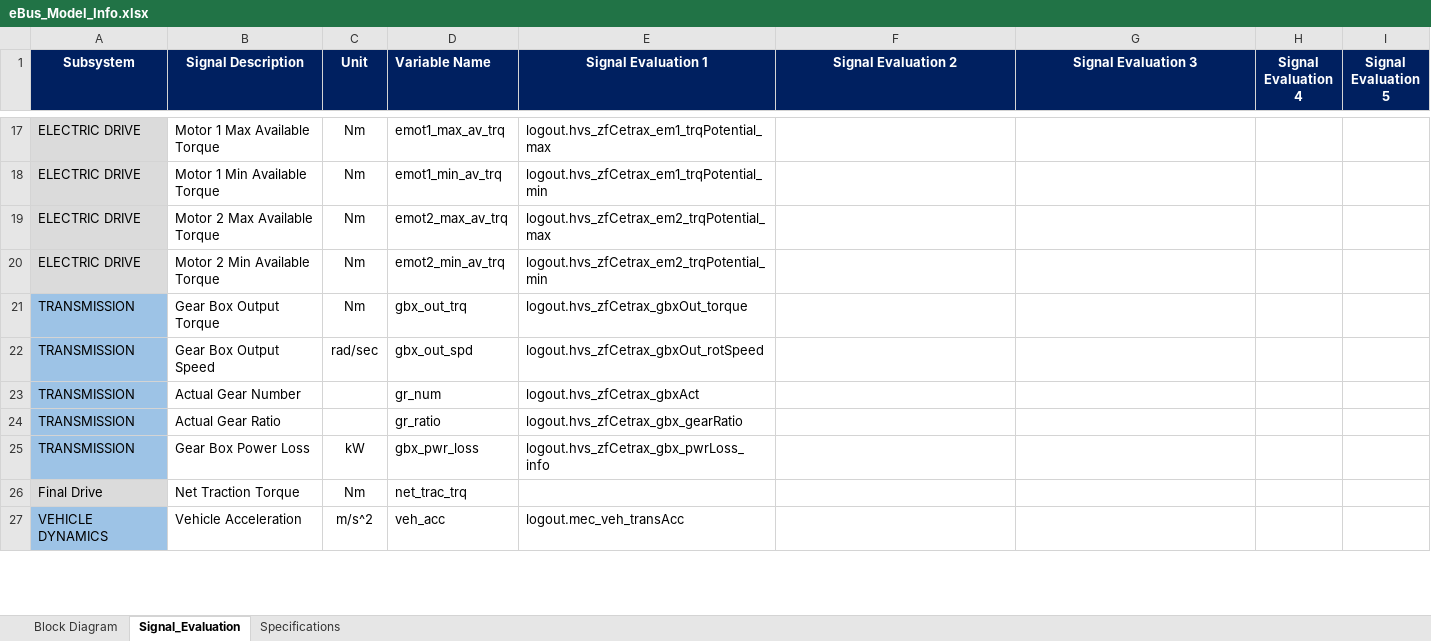
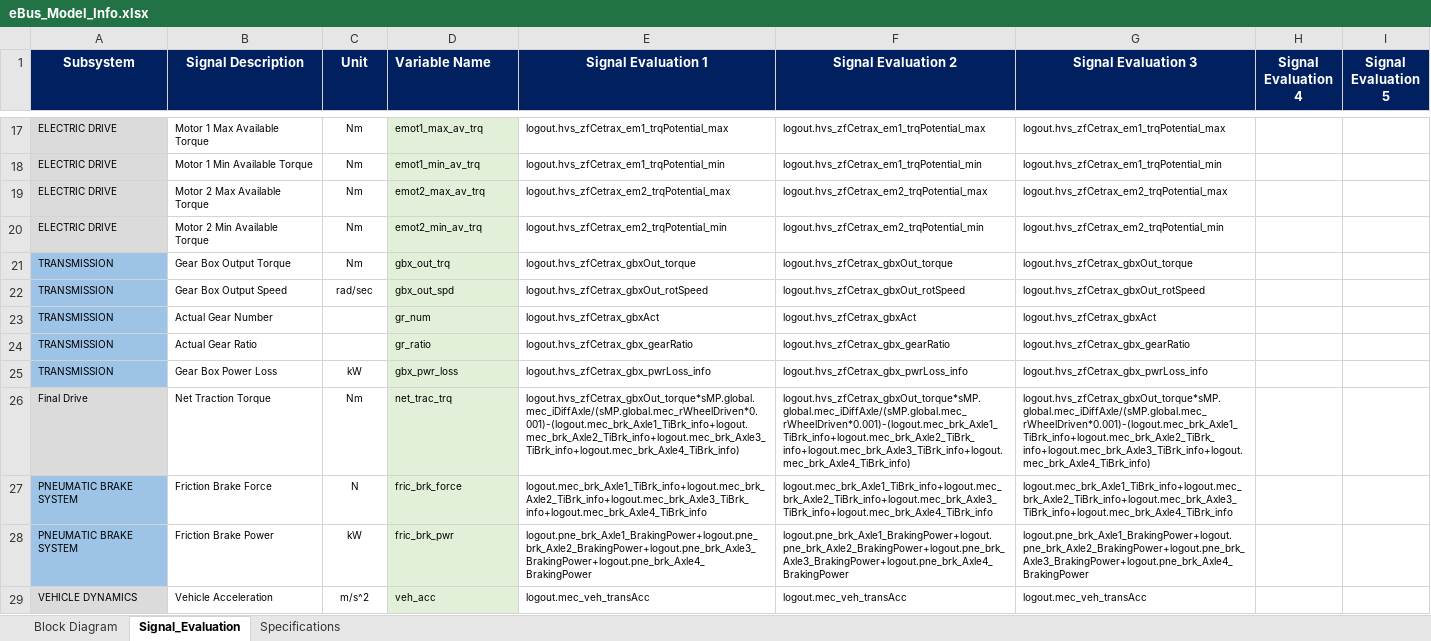
Before and after one commit to hvpn25-Coder/eBus_Tool, an Excel workbook: eBus_Functions/Post_Processing/Root_Cause_Analysis_Work/info/eBus_Model_Info.xlsx, sheet Signal_Evaluation, drawn as a sheet; only a part is shown, gaps mark what is left out; values as stored, in another font and other column widths than the file's, no borders; conditional formats not drawn; addresses are those after the commit; the diff covers the shown part only; the diff names each change by its address in the sheet, - before the commit and + after, or states it on an @@ line.

Commit message:
Update eBus_Model_Info.xlsx

```diff
--- a/eBus_Functions/Post_Processing/Root_Cause_Analysis_Work/info/eBus_Model_Info.xlsx (sheet Signal_Evaluation)
+++ b/eBus_Functions/Post_Processing/Root_Cause_Analysis_Work/info/eBus_Model_Info.xlsx (sheet Signal_Evaluation)
@@ A17:E22 text size: smaller @@
-D17:D26 fill: none
+D17:D26 fill: #E2F0D9
-F17 (Signal Evaluation 2): (empty)
+F17 (Signal Evaluation 2): logout.hvs_zfCetrax_em1_trqPotential_max
-G17 (Signal Evaluation 3): (empty)
+G17 (Signal Evaluation 3): logout.hvs_zfCetrax_em1_trqPotential_max
-F18 (Signal Evaluation 2): (empty)
+F18 (Signal Evaluation 2): logout.hvs_zfCetrax_em1_trqPotential_min
-G18 (Signal Evaluation 3): (empty)
+G18 (Signal Evaluation 3): logout.hvs_zfCetrax_em1_trqPotential_min
-F19 (Signal Evaluation 2): (empty)
+F19 (Signal Evaluation 2): logout.hvs_zfCetrax_em2_trqPotential_max
-G19 (Signal Evaluation 3): (empty)
+G19 (Signal Evaluation 3): logout.hvs_zfCetrax_em2_trqPotential_max
-F20 (Signal Evaluation 2): (empty)
+F20 (Signal Evaluation 2): logout.hvs_zfCetrax_em2_trqPotential_min
-G20 (Signal Evaluation 3): (empty)
+G20 (Signal Evaluation 3): logout.hvs_zfCetrax_em2_trqPotential_min
-F21 (Signal Evaluation 2): (empty)
+F21 (Signal Evaluation 2): logout.hvs_zfCetrax_gbxOut_torque
-G21 (Signal Evaluation 3): (empty)
+G21 (Signal Evaluation 3): logout.hvs_zfCetrax_gbxOut_torque
-F22 (Signal Evaluation 2): (empty)
+F22 (Signal Evaluation 2): logout.hvs_zfCetrax_gbxOut_rotSpeed
-G22 (Signal Evaluation 3): (empty)
+G22 (Signal Evaluation 3): logout.hvs_zfCetrax_gbxOut_rotSpeed
@@ A23:B24 text size: smaller @@
@@ D23:E24 text size: smaller @@
-F23 (Signal Evaluation 2): (empty)
+F23 (Signal Evaluation 2): logout.hvs_zfCetrax_gbxAct
-G23 (Signal Evaluation 3): (empty)
+G23 (Signal Evaluation 3): logout.hvs_zfCetrax_gbxAct
-F24 (Signal Evaluation 2): (empty)
+F24 (Signal Evaluation 2): logout.hvs_zfCetrax_gbx_gearRatio
-G24 (Signal Evaluation 3): (empty)
+G24 (Signal Evaluation 3): logout.hvs_zfCetrax_gbx_gearRatio
@@ A25:E25 text size: smaller @@
-F25 (Signal Evaluation 2): (empty)
+F25 (Signal Evaluation 2): logout.hvs_zfCetrax_gbx_pwrLoss_info
-G25 (Signal Evaluation 3): (empty)
+G25 (Signal Evaluation 3): logout.hvs_zfCetrax_gbx_pwrLoss_info
@@ A26:D26 text size: smaller @@
-E26 (Signal Evaluation 1): (empty)
+E26 (Signal Evaluation 1): logout.hvs_zfCetrax_gbxOut_torque*sMP.global.mec_iDiffAxle/(sMP.global.mec_rWheelDriven*0.001)-(logout.mec_brk_Axle1_TiBrk_info+logout.mec_brk_Axle2_TiBrk_info+logout.mec_brk_Axle3_TiBrk_info+logout.mec_brk_Axle4_TiBrk_info)
-F26 (Signal Evaluation 2): (empty)
+F26 (Signal Evaluation 2): logout.hvs_zfCetrax_gbxOut_torque*sMP.global.mec_iDiffAxle/(sMP.global.mec_rWheelDriven*0.001)-(logout.mec_brk_Axle1_TiBrk_info+logout.mec_brk_Axle2_TiBrk_info+logout.mec_brk_Axle3_TiBrk_info+logout.mec_brk_Axle4_TiBrk_info)
-G26 (Signal Evaluation 3): (empty)
+G26 (Signal Evaluation 3): logout.hvs_zfCetrax_gbxOut_torque*sMP.global.mec_iDiffAxle/(sMP.global.mec_rWheelDriven*0.001)-(logout.mec_brk_Axle1_TiBrk_info+logout.mec_brk_Axle2_TiBrk_info+logout.mec_brk_Axle3_TiBrk_info+logout.mec_brk_Axle4_TiBrk_info)
+row 27: PNEUMATIC BRAKE SYSTEM | Friction Brake Force | N | fric_brk_force | logout.mec_brk_Axle1_TiBrk_info+logout.mec_brk_Axle2_TiBrk_info+logout.mec_brk_Axle3_TiBrk_info+logout.mec_brk_Axle4_TiBrk_info | logout.mec_brk_Axle1_TiBrk_info+logout.mec_brk_Axle2_TiBrk_info+logout.mec_brk_Axle3_TiBrk_info+logout.mec_brk_Axle4_TiBrk_info | logout.mec_brk_Axle1_TiBrk_info+logout.mec_brk_Axle2_TiBrk_info+logout.mec_brk_Axle3_TiBrk_info+logout.mec_brk_Axle4_TiBrk_info
+row 28: PNEUMATIC BRAKE SYSTEM | Friction Brake Power | kW | fric_brk_pwr | logout.pne_brk_Axle1_BrakingPower+logout.pne_brk_Axle2_BrakingPower+logout.pne_brk_Axle3_BrakingPower+logout.pne_brk_Axle4_BrakingPower | logout.pne_brk_Axle1_BrakingPower+logout.pne_brk_Axle2_BrakingPower+logout.pne_brk_Axle3_BrakingPower+logout.pne_brk_Axle4_BrakingPower | logout.pne_brk_Axle1_BrakingPower+logout.pne_brk_Axle2_BrakingPower+logout.pne_brk_Axle3_BrakingPower+logout.pne_brk_Axle4_BrakingPower
@@ A29:E29 text size: smaller @@
-A29 fill: #9DC3E6
+A29 fill: #DBDBDB
-D29 fill: none
+D29 fill: #E2F0D9
-F29 (Signal Evaluation 2): (empty)
+F29 (Signal Evaluation 2): logout.mec_veh_transAcc
-G29 (Signal Evaluation 3): (empty)
+G29 (Signal Evaluation 3): logout.mec_veh_transAcc
```
Also changed, not shown: 2 removed rows, 73 edited cells and cell formats elsewhere in this sheet.
